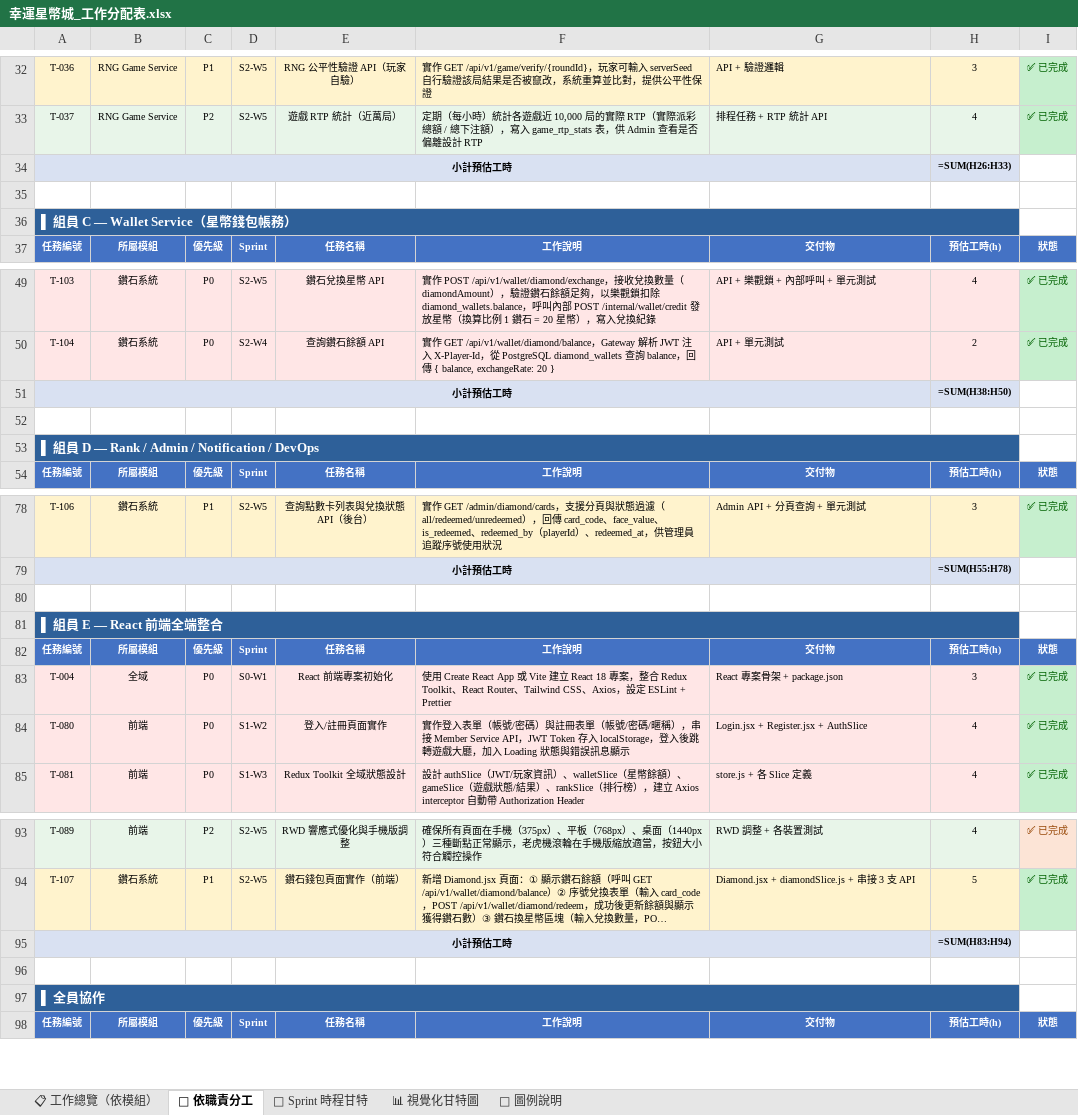
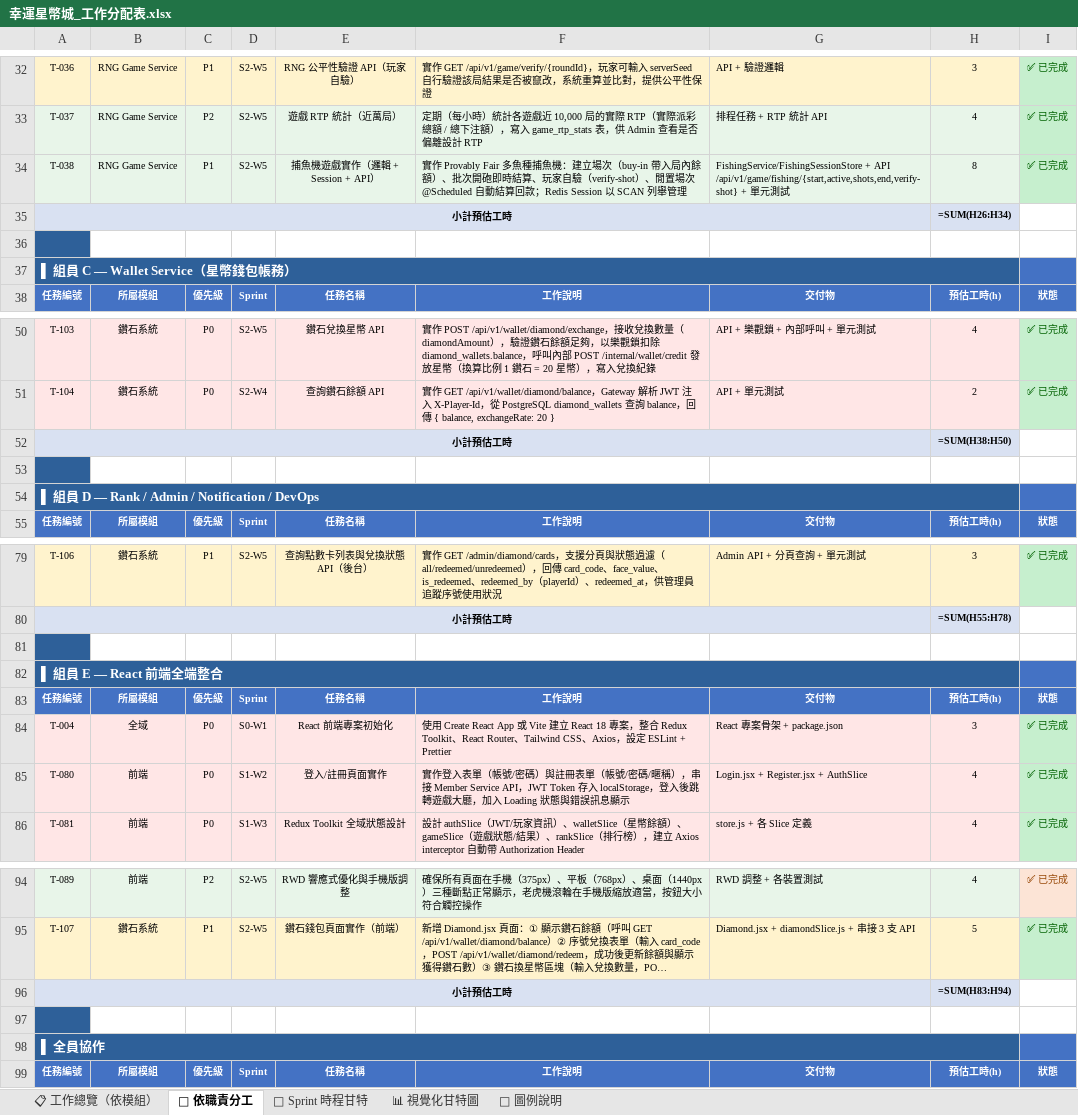
Before and after one commit to opitt2029/Lucky_Star_Casino, an Excel workbook: docs/幸運星幣城_工作分配表.xlsx, sheet 👤 依職責分工, drawn as a sheet; only a part is shown, gaps mark what is left out; long unchanged cells end in …; values as stored, in another font and other column widths than the file's, no borders; formulas without a stored value are shown as written; addresses are those after the commit; the diff names each change by its address in the sheet, - before the commit and + after, or states it on an @@ line.

```diff
--- a/docs/幸運星幣城_工作分配表.xlsx (sheet 👤 依職責分工)
+++ b/docs/幸運星幣城_工作分配表.xlsx (sheet 👤 依職責分工)
+row 34: T-038 | RNG Game Service | P1 | S2-W5 | 捕魚機遊戲實作（邏輯 + Session + API） | 實作 Provably Fair 多魚種捕魚機：建立場次（buy-in 帶入局內餘額）、批次開砲即時結算、玩家自驗（verify-shot）、閒置場次 @Scheduled 自動結算回款；Redis Session 以 SCAN 列舉管理 | FishingService/FishingSessionStore + API /api/v1/game/fishing/{start,active,shots,end,verify-shot} + 單元測試 | 8 | ✅ 已完成
-H35: =SUM(H26:H33)
+H35: =SUM(H26:H34)
-A36 fill: none
+A36 fill: #2E6099
-I37 fill: none
+I37 fill: #4472C4
-A53 fill: none
+A53 fill: #2E6099
-I54 fill: none
+I54 fill: #4472C4
-A81 fill: none
+A81 fill: #2E6099
-I82 fill: none
+I82 fill: #4472C4
-A97 fill: none
+A97 fill: #2E6099
-I98 fill: none
+I98 fill: #4472C4
```
Also changed, not shown: sheet 📊 視覺化甘特圖, sheet 📋 工作總覽（依模組）, sheet 📅 Sprint 時程甘特, 3 other files.
